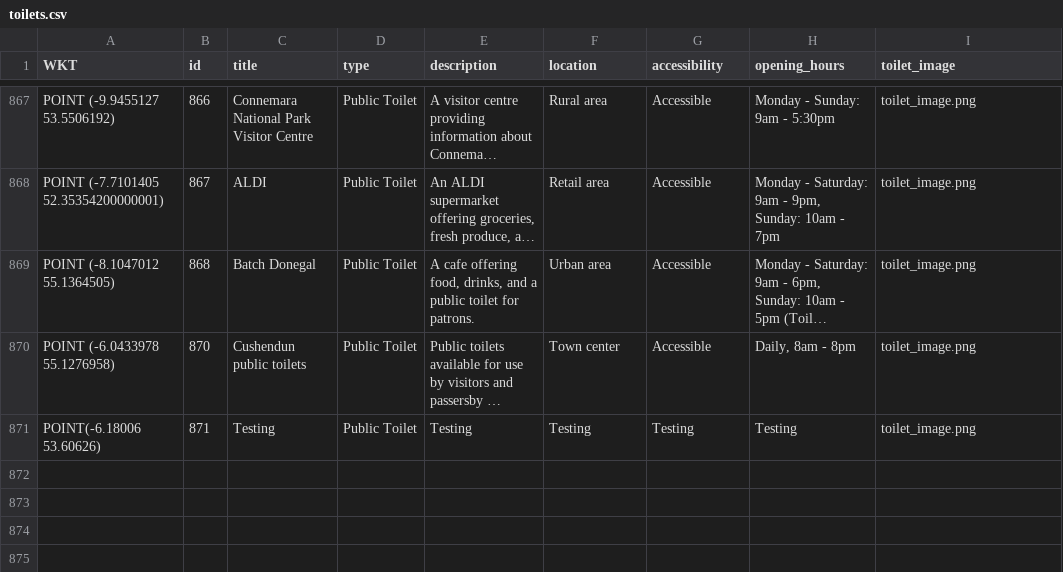
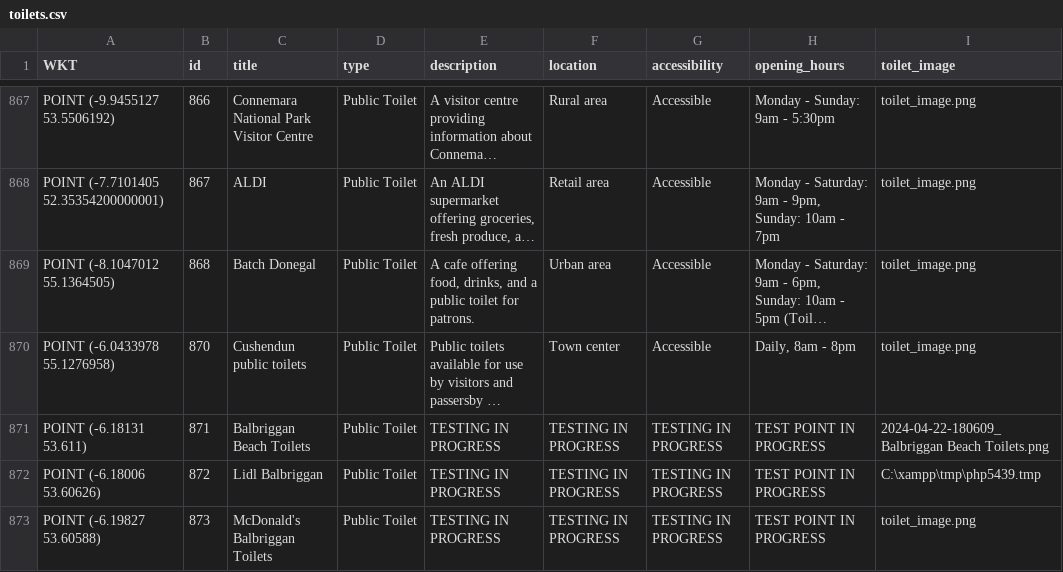
Before and after one commit to 9uli9/toilet_app, a CSV file: storage/app/toilets.csv, drawn as a sheet; only a part is shown, gaps mark what is left out; long unchanged cells end in …; removed rows and columns are numbered as before the commit, all else as after; the diff names each change by its address in the sheet, - before the commit and + after, or states it on an @@ line.

```diff
--- a/storage/app/toilets.csv
+++ b/storage/app/toilets.csv
-row 871: POINT(-6.18006 53.60626) | 871 | Testing | Public Toilet | Testing | Testing | Testing | Testing | toilet_image.png
+row 871: POINT (-6.18131 53.611) | 871 | Balbriggan Beach Toilets | Public Toilet | TESTING IN PROGRESS | TESTING IN PROGRESS | TESTING IN PROGRESS | TEST POINT IN PROGRESS | 2024-04-22-180609_Balbriggan Beach Toilets.png
+row 872: POINT (-6.18006 53.60626) | 872 | Lidl Balbriggan | Public Toilet | TESTING IN PROGRESS | TESTING IN PROGRESS | TESTING IN PROGRESS | TEST POINT IN PROGRESS | C:\xampp\tmp\php5439.tmp
+row 873: POINT (-6.19827 53.60588) | 873 | McDonald's Balbriggan Toilets | Public Toilet | TESTING IN PROGRESS | TESTING IN PROGRESS | TESTING IN PROGRESS | TEST POINT IN PROGRESS | toilet_image.png
```
Also changed, not shown: 12 other files.
